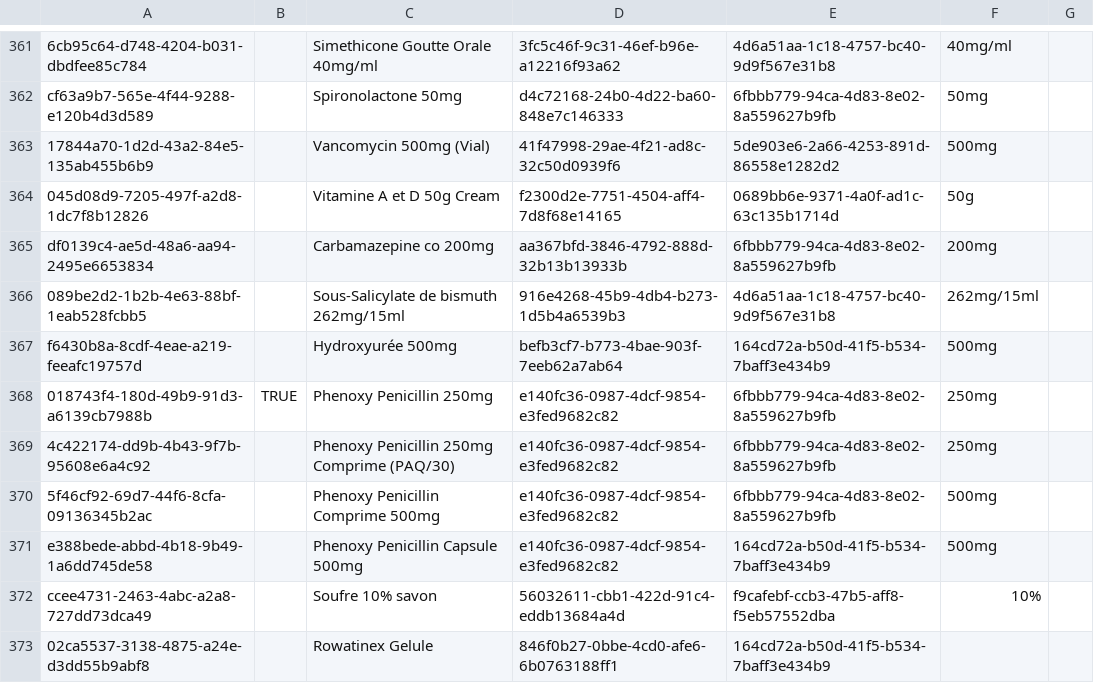
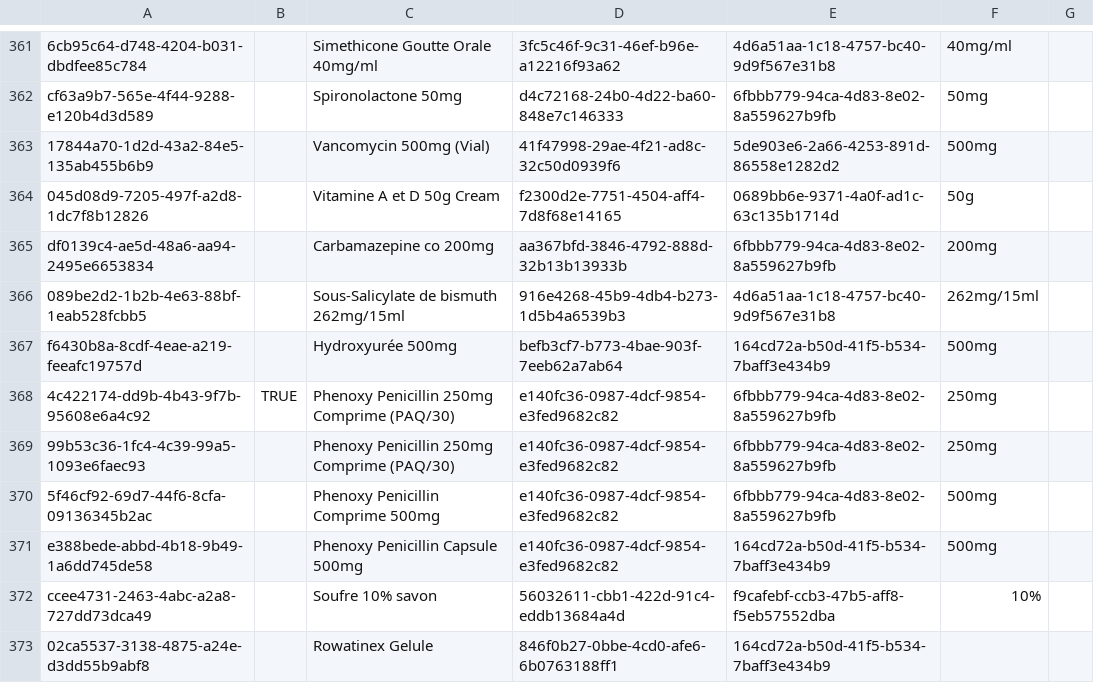
Before and after one commit to CRUDEM/ozone-hsc, a CSV file: configs/openmrs/initializer_config/drugs/drugs.csv, drawn as a sheet; only a part is shown, gaps mark what is left out.

```diff
--- a/configs/openmrs/initializer_config/drugs/drugs.csv
+++ b/configs/openmrs/initializer_config/drugs/drugs.csv
@@ -367,4 +367,4 @@ df0139c4-ae5d-48a6-aa94-2495e6653834,,Carbamazepine co 200mg,aa367bfd-3846-4792-
 f6430b8a-8cdf-4eae-a219-feeafc19757d,,Hydroxyurée 500mg,befb3cf7-b773-4bae-903f-7eeb62a7ab64,164cd72a-b50d-41f5-b534-7baff3e434b9,500mg,
-018743f4-180d-49b9-91d3-a6139cb7988b,TRUE,Phenoxy Penicillin 250mg,e140fc36-0987-4dcf-9854-e3fed9682c82,6fbbb779-94ca-4d83-8e02-8a559627b9fb,250mg,
-4c422174-dd9b-4b43-9f7b-95608e6a4c92,,Phenoxy Penicillin 250mg Comprime (PAQ/30),e140fc36-0987-4dcf-9854-e3fed9682c82,6fbbb779-94ca-4d83-8e02-8a559627b9fb,250mg,
+4c422174-dd9b-4b43-9f7b-95608e6a4c92,TRUE,Phenoxy Penicillin 250mg Comprime (PAQ/30),e140fc36-0987-4dcf-9854-e3fed9682c82,6fbbb779-94ca-4d83-8e02-8a559627b9fb,250mg,
+99b53c36-1fc4-4c39-99a5-1093e6faec93,,Phenoxy Penicillin 250mg Comprime (PAQ/30),e140fc36-0987-4dcf-9854-e3fed9682c82,6fbbb779-94ca-4d83-8e02-8a559627b9fb,250mg,
 5f46cf92-69d7-44f6-8cfa-09136345b2ac,,Phenoxy Penicillin Comprime 500mg,e140fc36-0987-4dcf-9854-e3fed9682c82,6fbbb779-94ca-4d83-8e02-8a559627b9fb,500mg,
```
Also changed, not shown: configs/odoo/initializer_config/product_variant/drugs.csv.
